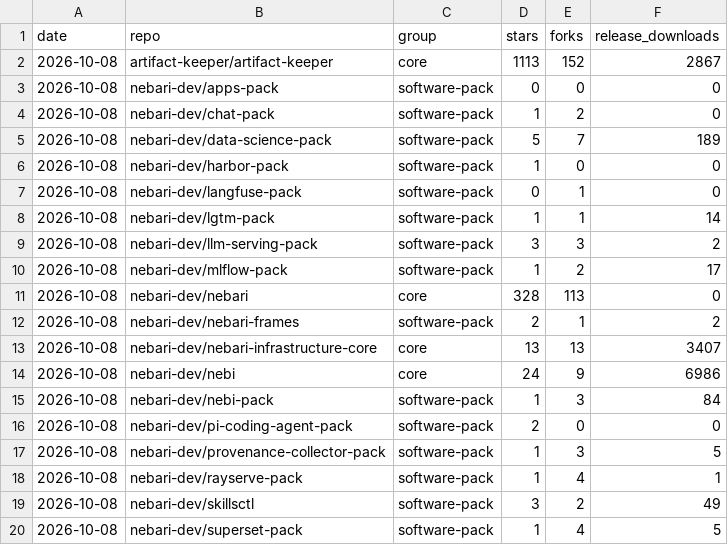
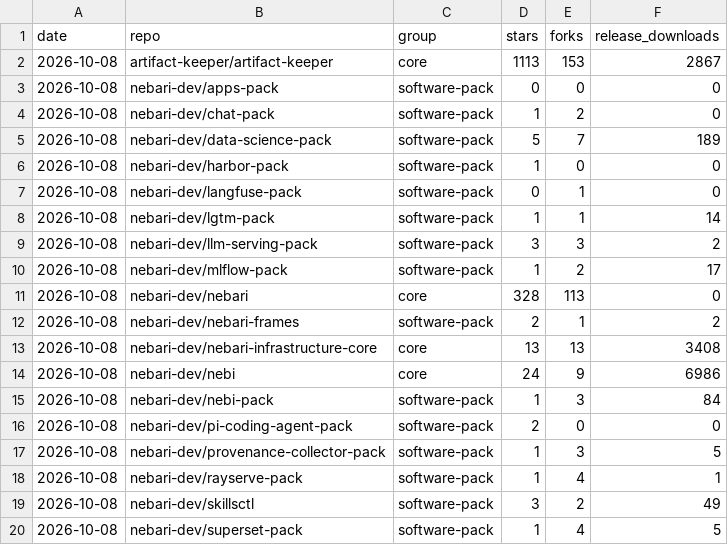
Before and after one commit to khuyentran1401/oss-metrics, a CSV file: data/repo_stats.csv, drawn as a sheet.

Commit message:
chore(data): add download and pull snapshots

```diff
--- a/data/repo_stats.csv
+++ b/data/repo_stats.csv
@@ -1,3 +1,3 @@
 date,repo,group,stars,forks,release_downloads
-2026-10-08,artifact-keeper/artifact-keeper,core,1113,152,2867
+2026-10-08,artifact-keeper/artifact-keeper,core,1113,153,2867
 2026-10-08,nebari-dev/apps-pack,software-pack,0,0,0
@@ -12,3 +12,3 @@ date,repo,group,stars,forks,release_downloads
 2026-10-08,nebari-dev/nebari-frames,software-pack,2,1,2
-2026-10-08,nebari-dev/nebari-infrastructure-core,core,13,13,3407
+2026-10-08,nebari-dev/nebari-infrastructure-core,core,13,13,3408
 2026-10-08,nebari-dev/nebi,core,24,9,6986
```
Also changed, not shown: 5 other files.
